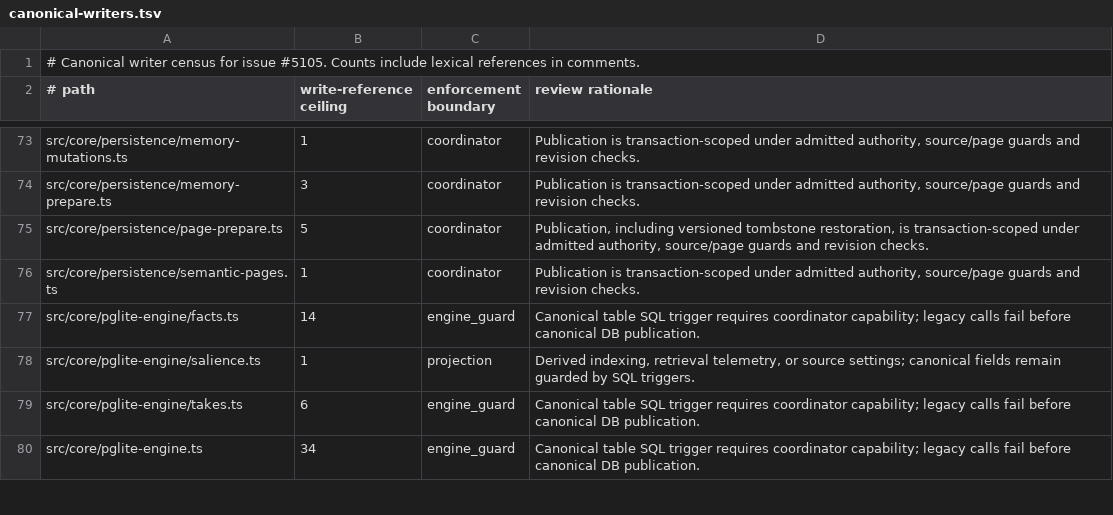
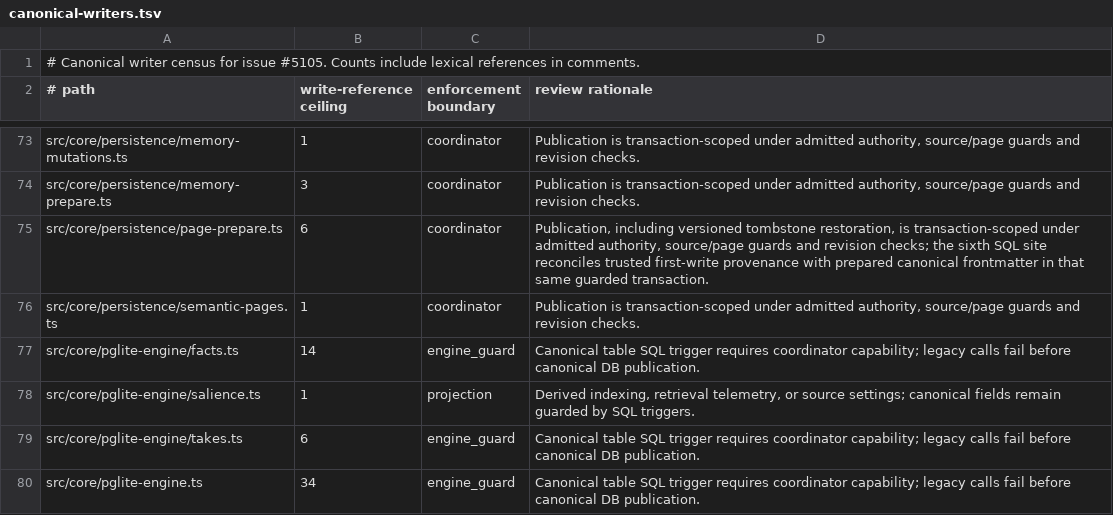
Before and after one commit to JamesSparkMojo/gbrain, a TSV file: docs/architecture/canonical-writers.tsv, drawn as a sheet; only a part is shown, gaps mark what is left out.

Commit message:
Preserve canonical write provenance and typed storage failures

```diff
--- a/docs/architecture/canonical-writers.tsv
+++ b/docs/architecture/canonical-writers.tsv
@@ -74,3 +74,3 @@ src/core/persistence/memory-mutations.ts	1	coordinator	Publication is transactio
 src/core/persistence/memory-prepare.ts	3	coordinator	Publication is transaction-scoped under admitted authority, source/page guards and revision checks.
-src/core/persistence/page-prepare.ts	5	coordinator	Publication, including versioned tombstone restoration, is transaction-scoped under admitted authority, source/page guards and revision checks.
+src/core/persistence/page-prepare.ts	6	coordinator	Publication, including versioned tombstone restoration, is transaction-scoped under admitted authority, source/page guards and revision checks; the sixth SQL site reconciles trusted first-write provenance with prepared canonical frontmatter in that same guarded transaction.
 src/core/persistence/semantic-pages.ts	1	coordinator	Publication is transaction-scoped under admitted authority, source/page guards and revision checks.
```
Also changed, not shown: 7 other files.
